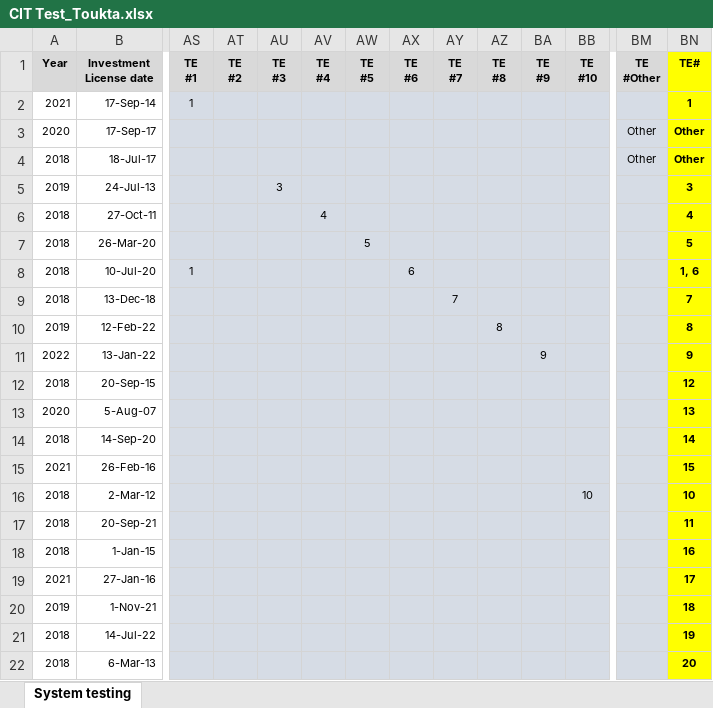
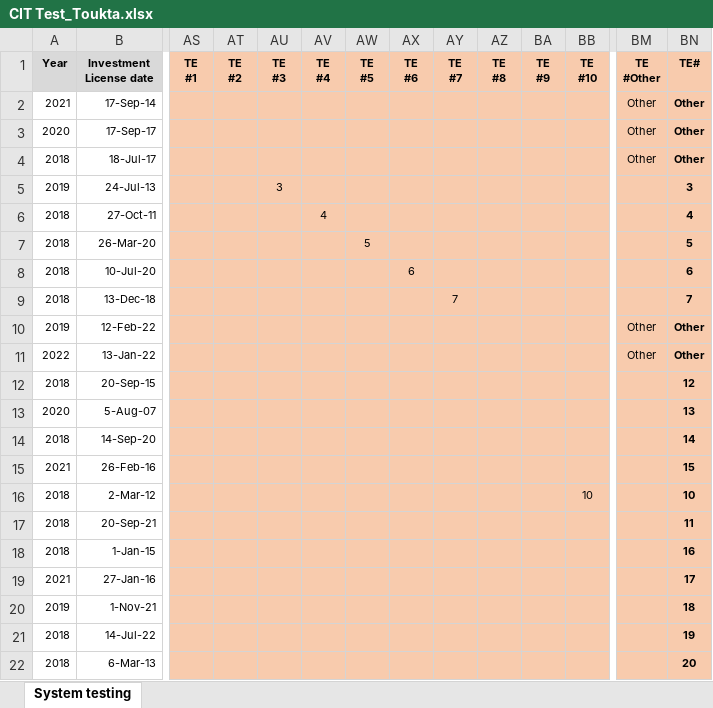
Before and after one commit to bounthongv/TaxETS, an Excel workbook: docs/CIT Test_Toukta.xlsx, sheet System testing, drawn as a sheet; only a part is shown, gaps mark what is left out; values as stored, in another font and other column widths than the file's, no borders; the diff covers the shown part only; the diff names each change by its address in the sheet, - before the commit and + after, or states it on an @@ line.

```diff
--- a/docs/CIT Test_Toukta.xlsx (sheet System testing)
+++ b/docs/CIT Test_Toukta.xlsx (sheet System testing)
-AS1:BM1 fill: #D9D9D9
+AS1:BM1 fill: #F8CBAD
-BN1:BN22 fill: #FFFF00
+BN1:BN22 fill: #F8CBAD
-AS2 (TE #1): 1
+AS2 (TE #1): (empty)
-AS2:BM22 fill: #D6DCE5
+AS2:BM22 fill: #F8CBAD
-BM2 (TE #Other): (empty)
+BM2 (TE #Other): Other
-BN2 (TE#): 1
+BN2 (TE#): Other
-AS8 (TE #1): 1
+AS8 (TE #1): (empty)
-BN8 (TE#): 1, 6
+BN8 (TE#): 6
-AZ10 (TE #8): 8
+AZ10 (TE #8): (empty)
-BM10:BM11 (TE #Other): (empty)
+BM10:BM11 (TE #Other): Other
-BN10 (TE#): 8
+BN10 (TE#): Other
-BA11 (TE #9): 9
+BA11 (TE #9): (empty)
-BN11 (TE#): 9
+BN11 (TE#): Other
```
Also changed, not shown: cell formats elsewhere in this sheet, docs/Domestic VAT Test.xlsx, 12 other files.
